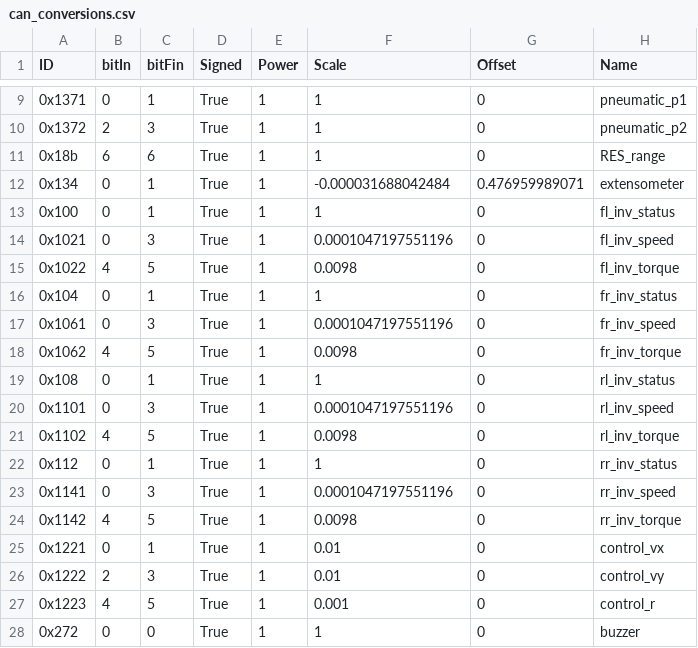
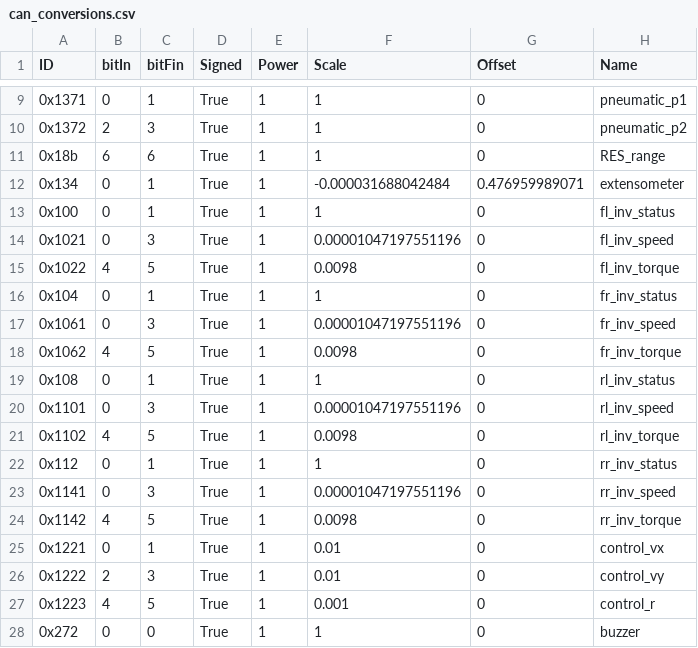
Before and after one commit to ARUSfs/log_plotter, a CSV file: can_conversions.csv, drawn as a sheet; only a part is shown, gaps mark what is left out.

```diff
--- a/can_conversions.csv
+++ b/can_conversions.csv
@@ -13,12 +13,12 @@ ID,bitIn,bitFin,Signed,Power,Scale,Offset,Name
 0x100,0,1,True,1,1,0,fl_inv_status
-0x1021,0,3,True,1,0.0001047197551196,0,fl_inv_speed
+0x1021,0,3,True,1,0.00001047197551196,0,fl_inv_speed
 0x1022,4,5,True,1,0.0098,0,fl_inv_torque
 0x104,0,1,True,1,1,0,fr_inv_status
-0x1061,0,3,True,1,0.0001047197551196,0,fr_inv_speed
+0x1061,0,3,True,1,0.00001047197551196,0,fr_inv_speed
 0x1062,4,5,True,1,0.0098,0,fr_inv_torque
 0x108,0,1,True,1,1,0,rl_inv_status
-0x1101,0,3,True,1,0.0001047197551196,0,rl_inv_speed
+0x1101,0,3,True,1,0.00001047197551196,0,rl_inv_speed
 0x1102,4,5,True,1,0.0098,0,rl_inv_torque
 0x112,0,1,True,1,1,0,rr_inv_status
-0x1141,0,3,True,1,0.0001047197551196,0,rr_inv_speed
+0x1141,0,3,True,1,0.00001047197551196,0,rr_inv_speed
 0x1142,4,5,True,1,0.0098,0,rr_inv_torque
```
Also changed, not shown: 1 other file.
